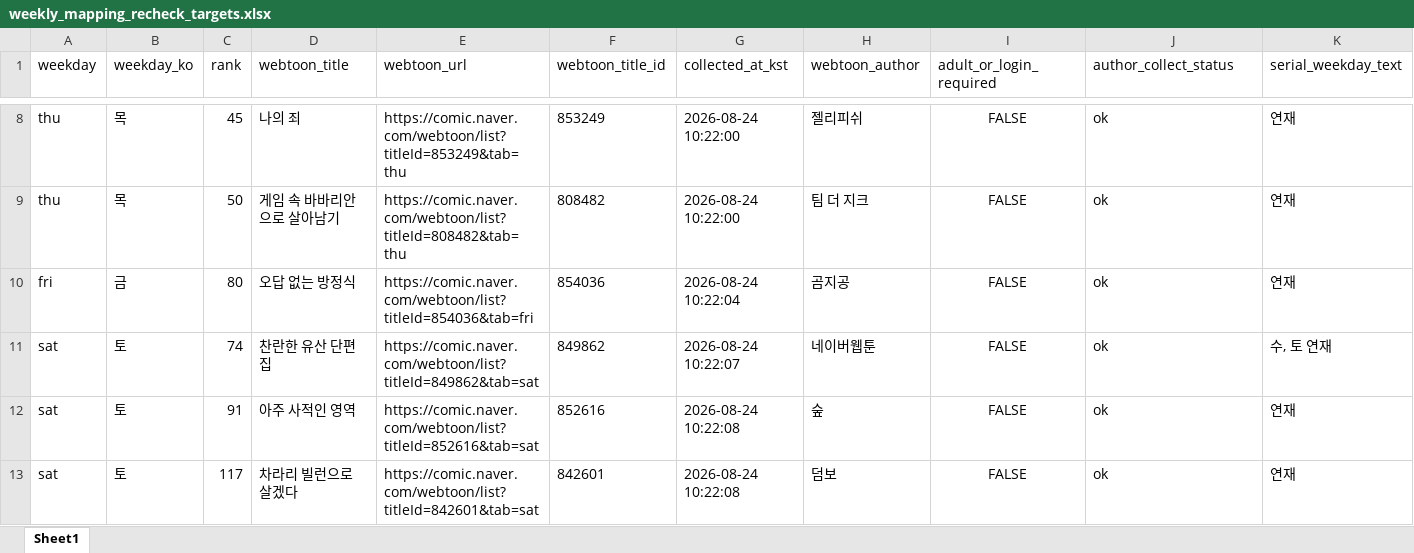
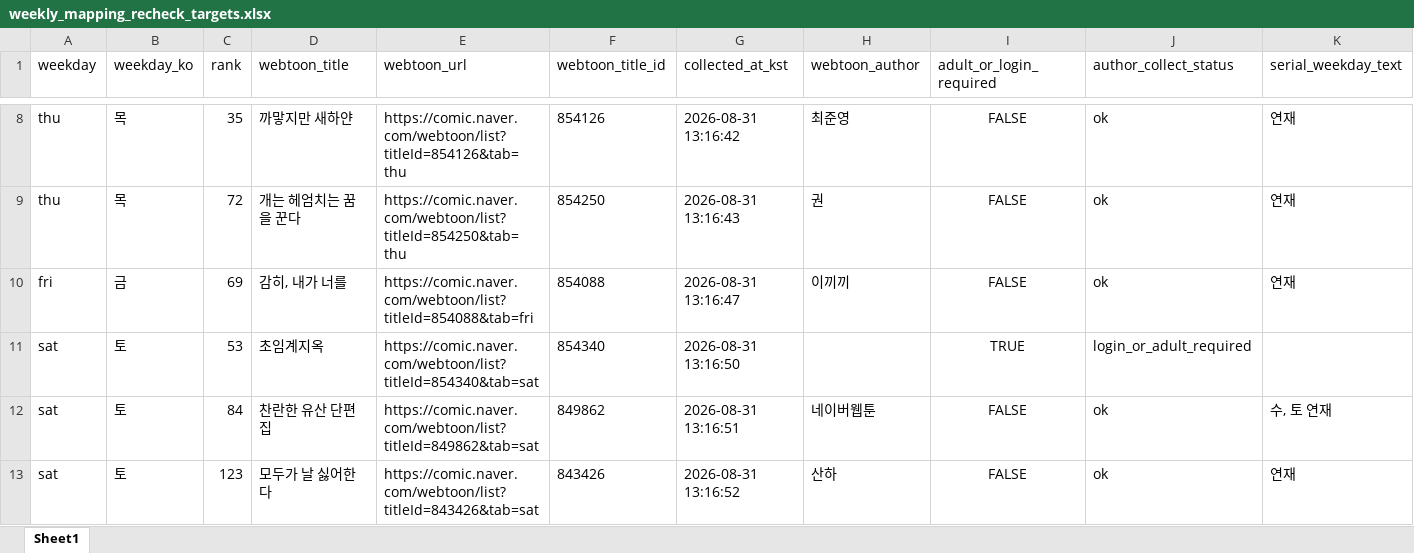
Before and after one commit to johnlee211/web_dash1, an Excel workbook: data/weekly_mapping_recheck_targets.xlsx, sheet Sheet1, drawn as a sheet; only a part is shown, gaps mark what is left out; values as stored, in another font and other column widths than the file's, no borders; removed rows and columns are numbered as before the commit, all else as after; rows hold the shown columns only; the diff covers the shown part only; the diff names each change by its address in the sheet, - before the commit and + after, or states it on an @@ line.

```diff
--- a/data/weekly_mapping_recheck_targets.xlsx (sheet Sheet1)
+++ b/data/weekly_mapping_recheck_targets.xlsx (sheet Sheet1)
-C8 (rank): 45
+C8 (rank): 35
-D8 (webtoon_title): 나의 죄
+D8 (webtoon_title): 까맣지만 새하얀
-E8 (webtoon_url): https://comic.naver.com/webtoon/list?titleId=853249&tab=thu
+E8 (webtoon_url): https://comic.naver.com/webtoon/list?titleId=854126&tab=thu
-F8 (webtoon_title_id): 853249
+F8 (webtoon_title_id): 854126
-G8 (collected_at_kst): 2026-08-24 10:22:00
+G8 (collected_at_kst): 2026-08-31 13:16:42
-H8 (webtoon_author): 젤리피쉬
+H8 (webtoon_author): 최준영
-C9 (rank): 50
+C9 (rank): 72
-D9 (webtoon_title): 게임 속 바바리안으로 살아남기
+D9 (webtoon_title): 개는 헤엄치는 꿈을 꾼다
-E9 (webtoon_url): https://comic.naver.com/webtoon/list?titleId=808482&tab=thu
+E9 (webtoon_url): https://comic.naver.com/webtoon/list?titleId=854250&tab=thu
-F9 (webtoon_title_id): 808482
+F9 (webtoon_title_id): 854250
-G9 (collected_at_kst): 2026-08-24 10:22:00
+G9 (collected_at_kst): 2026-08-31 13:16:43
-H9 (webtoon_author): 팀 더 지크
+H9 (webtoon_author): 권
-C10 (rank): 80
+C10 (rank): 69
-D10 (webtoon_title): 오답 없는 방정식
+D10 (webtoon_title): 감히, 내가 너를
-E10 (webtoon_url): https://comic.naver.com/webtoon/list?titleId=854036&tab=fri
+E10 (webtoon_url): https://comic.naver.com/webtoon/list?titleId=854088&tab=fri
-F10 (webtoon_title_id): 854036
+F10 (webtoon_title_id): 854088
-G10 (collected_at_kst): 2026-08-24 10:22:04
+G10 (collected_at_kst): 2026-08-31 13:16:47
-H10 (webtoon_author): 곰지공
+H10 (webtoon_author): 이끼끼
+row 11: sat | 토 | 53 | 초임계지옥 | https://comic.naver.com/webtoon/list?titleId=854340&tab=sat | 854340 | 2026-08-31 13:16:50 |  | TRUE | login_or_adult_required
-C12 (rank): 74
+C12 (rank): 84
-G12 (collected_at_kst): 2026-08-24 10:22:07
+G12 (collected_at_kst): 2026-08-31 13:16:51
-row 12: sat | 토 | 91 | 아주 사적인 영역 | https://comic.naver.com/webtoon/list?titleId=852616&tab=sat | 852616 | 2026-08-24 10:22:08 | 숲 | FALSE | ok | 연재
-C13 (rank): 117
+C13 (rank): 123
-D13 (webtoon_title): 차라리 빌런으로 살겠다
+D13 (webtoon_title): 모두가 날 싫어한다
-E13 (webtoon_url): https://comic.naver.com/webtoon/list?titleId=842601&tab=sat
+E13 (webtoon_url): https://comic.naver.com/webtoon/list?titleId=843426&tab=sat
-F13 (webtoon_title_id): 842601
+F13 (webtoon_title_id): 843426
-G13 (collected_at_kst): 2026-08-24 10:22:08
+G13 (collected_at_kst): 2026-08-31 13:16:52
-H13 (webtoon_author): 덤보
+H13 (webtoon_author): 산하
```
Also changed, not shown: 3 added rows, 2 removed rows and 43 edited cells elsewhere in this sheet, data/adult_login_required_webtoons_v2.xlsx, data/naver_webtoon_series_mapping_duplicate_rows.xlsx, 9 other files.
